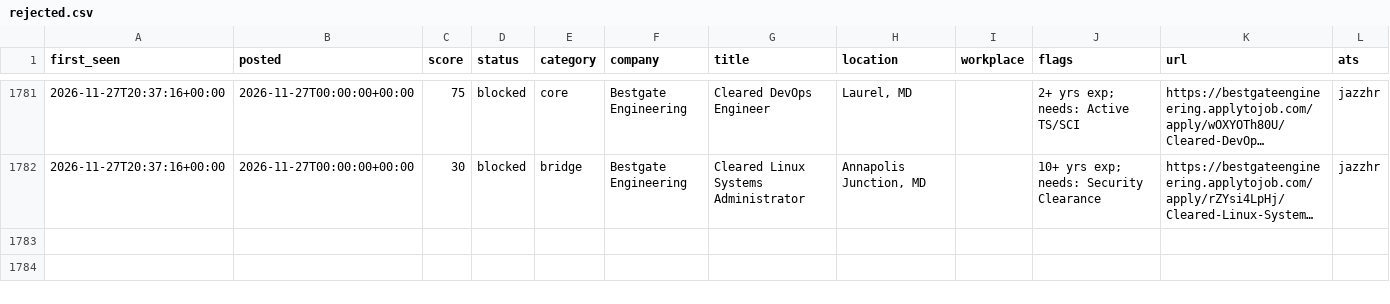
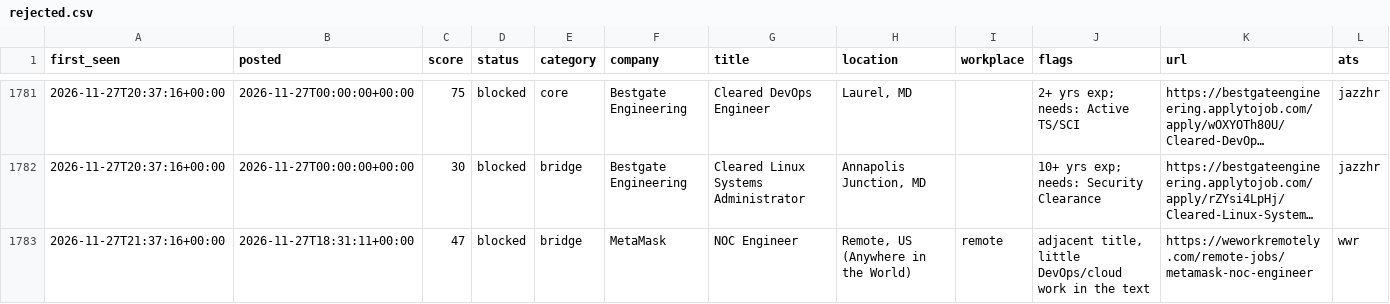
Before and after one commit to chandrakodali/job-radar, a CSV file: data/rejected.csv, drawn as a sheet; only a part is shown, gaps mark what is left out; long unchanged cells end in …; rows hold the shown columns only; the diff names each change by its address in the sheet, - before the commit and + after, or states it on an @@ line.

```diff
--- a/data/rejected.csv
+++ b/data/rejected.csv
+row 1783: 2026-11-27T21:37:16+00:00 | 2026-11-27T18:31:11+00:00 | 47 | blocked | bridge | MetaMask | NOC Engineer | Remote, US (Anywhere in the World) | remote | adjacent title, little DevOps/cloud work in the text | https://weworkremotely.com/remote-jobs/metamask-noc-engineer | wwr
```
Also changed, not shown: 3 other files.
